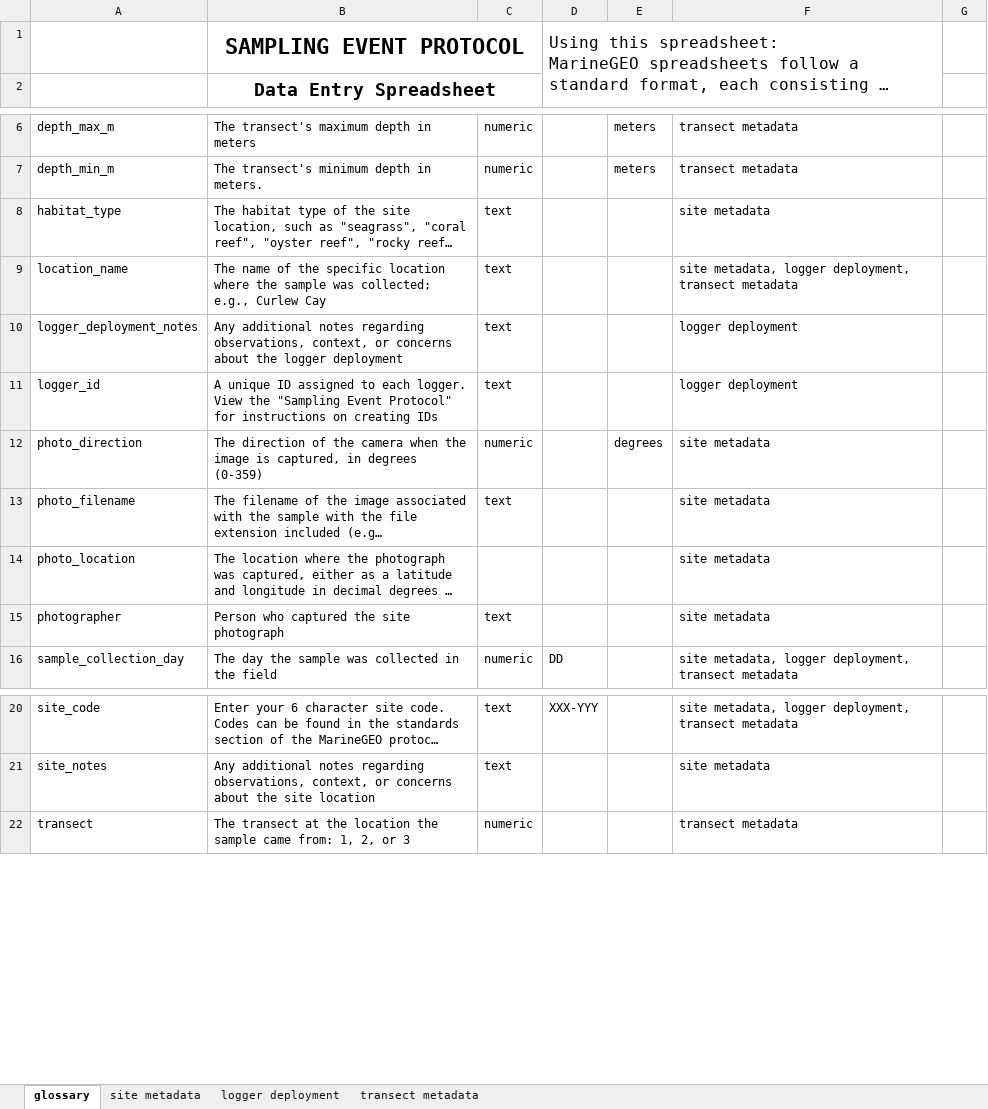
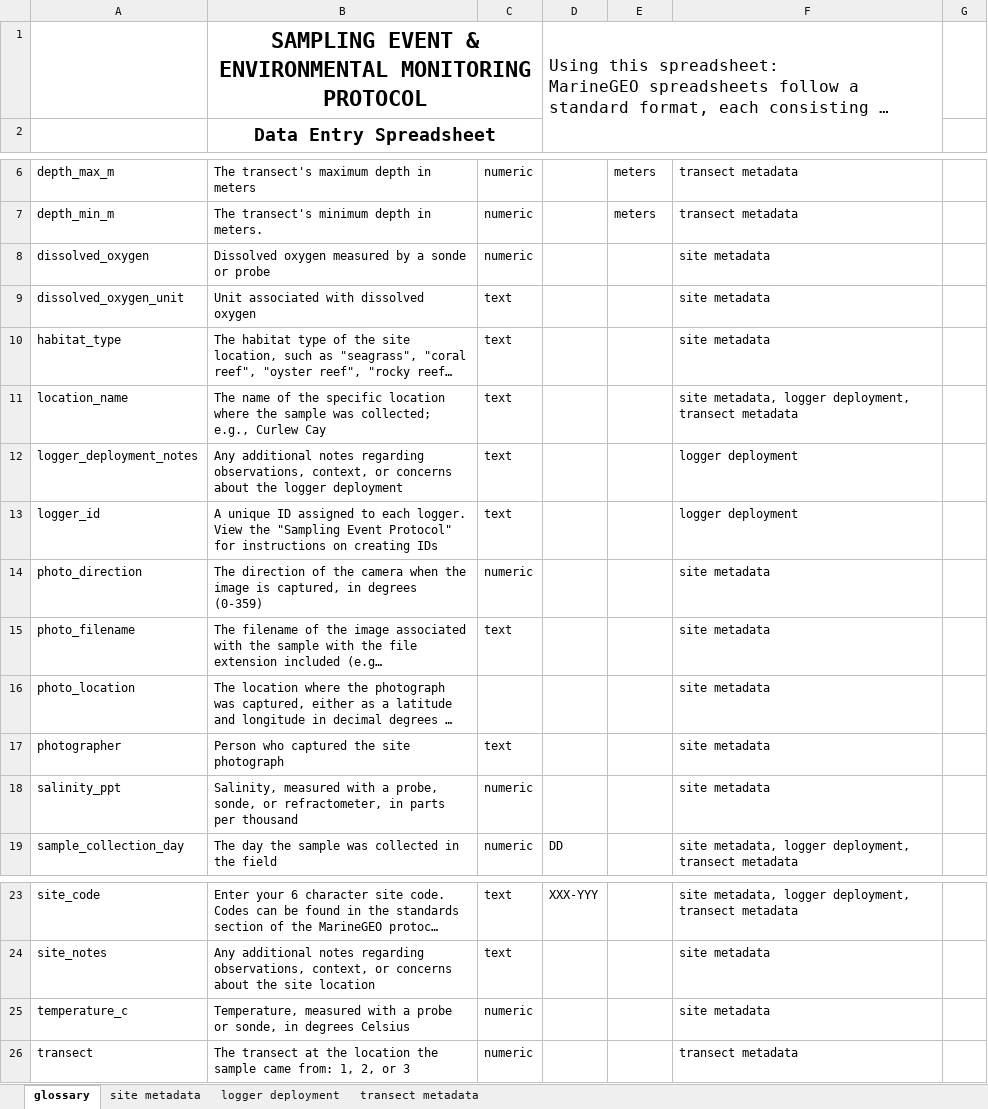
Before and after one commit to MarineGEO/protocols, an Excel workbook: sampling_event/final_spreadsheets/Sampling_Event_Protocol_marinegeo_protocol.xlsx, sheet glossary, drawn as a sheet; only a part is shown, gaps mark what is left out; long unchanged cells end in …; values as stored, in another font and other column widths than the file's, no borders; charts and pictures and conditional formats not drawn; addresses are those after the commit; the diff names each change by its address in the sheet, - before the commit and + after, or states it on an @@ line.

Commit message:
Add data entry spreadsheet for PANELS

```diff
--- a/sampling_event/final_spreadsheets/Sampling_Event_Protocol_marinegeo_protocol.xlsx (sheet glossary)
+++ b/sampling_event/final_spreadsheets/Sampling_Event_Protocol_marinegeo_protocol.xlsx (sheet glossary)
-B1: SAMPLING EVENT PROTOCOL
+B1: SAMPLING EVENT & ENVIRONMENTAL MONITORING PROTOCOL
+row 8: dissolved_oxygen | Dissolved oxygen measured by a sonde or probe | numeric |  |  | site metadata
+row 9: dissolved_oxygen_unit | Unit associated with dissolved oxygen | text |  |  | site metadata
-E14: degrees
+E14: (empty)
+row 18: salinity_ppt | Salinity, measured with a probe, sonde, or refractometer, in parts per thousand | numeric |  |  | site metadata
+row 25: temperature_c | Temperature, measured with a probe or sonde, in degrees Celsius | numeric |  |  | site metadata
```
Also changed, not shown: sheet site metadata, 4 other files.
